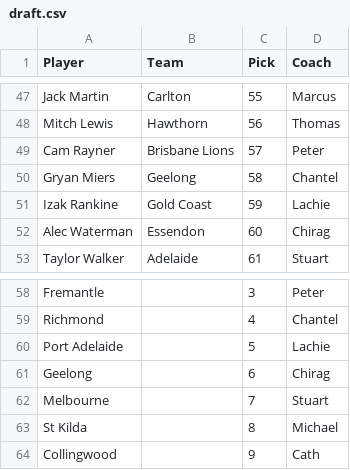
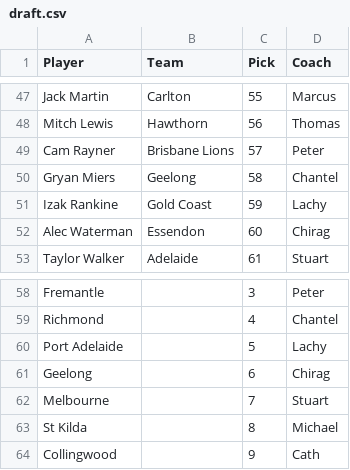
Before and after one commit to mreddoh/fantasy-football, a CSV file: data/draft.csv, drawn as a sheet; only a part is shown, gaps mark what is left out; the diff covers the shown part only.

```diff
--- a/data/draft.csv
+++ b/data/draft.csv
@@ -50,3 +50,3 @@ Cam Rayner,Brisbane Lions,57,Peter
 Gryan Miers,Geelong,58,Chantel
-Izak Rankine,Gold Coast,59,Lachie
+Izak Rankine,Gold Coast,59,Lachy
 Alec Waterman,Essendon,60,Chirag
@@ -59,3 +59,3 @@ Fremantle,,3,Peter
 Richmond,,4,Chantel
-Port Adelaide,,5,Lachie
+Port Adelaide,,5,Lachy
 Geelong,,6,Chirag
```
Also changed, not shown: 5 edited cells elsewhere in this file, data/trades.csv, 11 other files.
